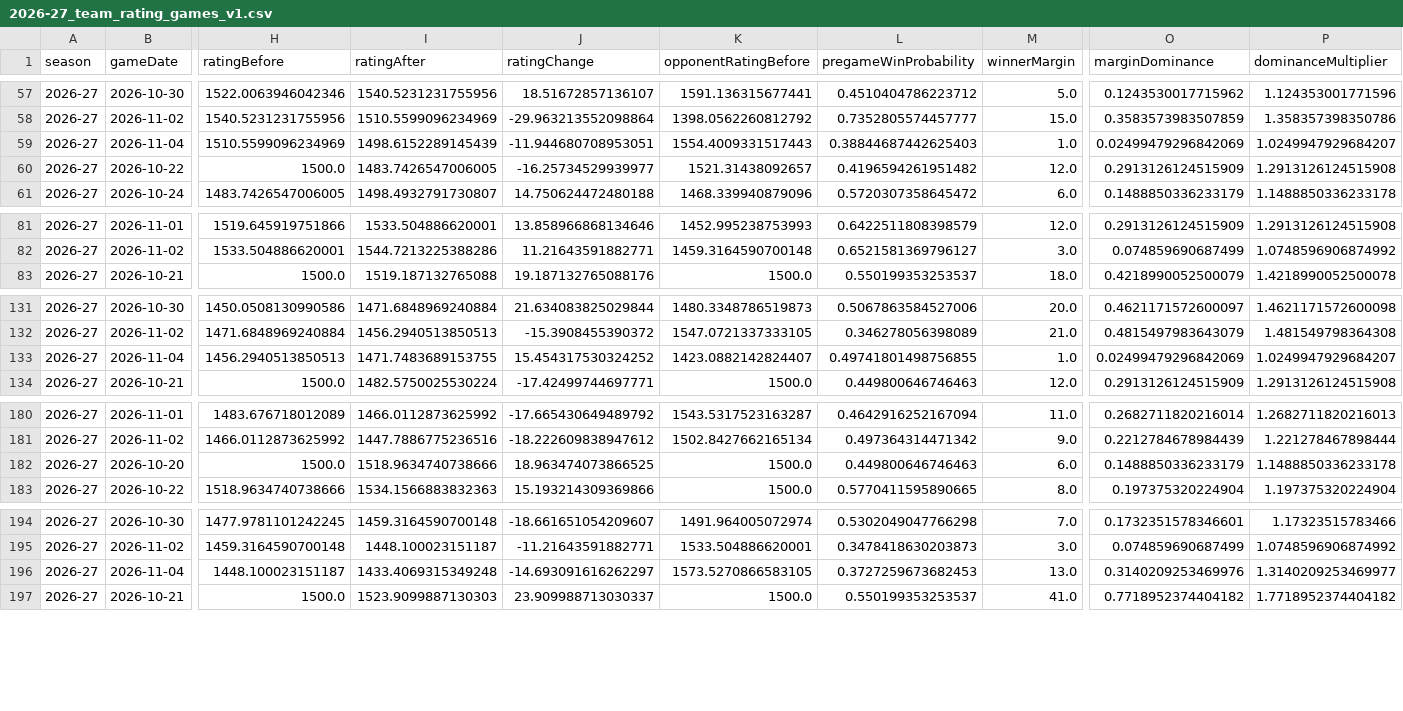
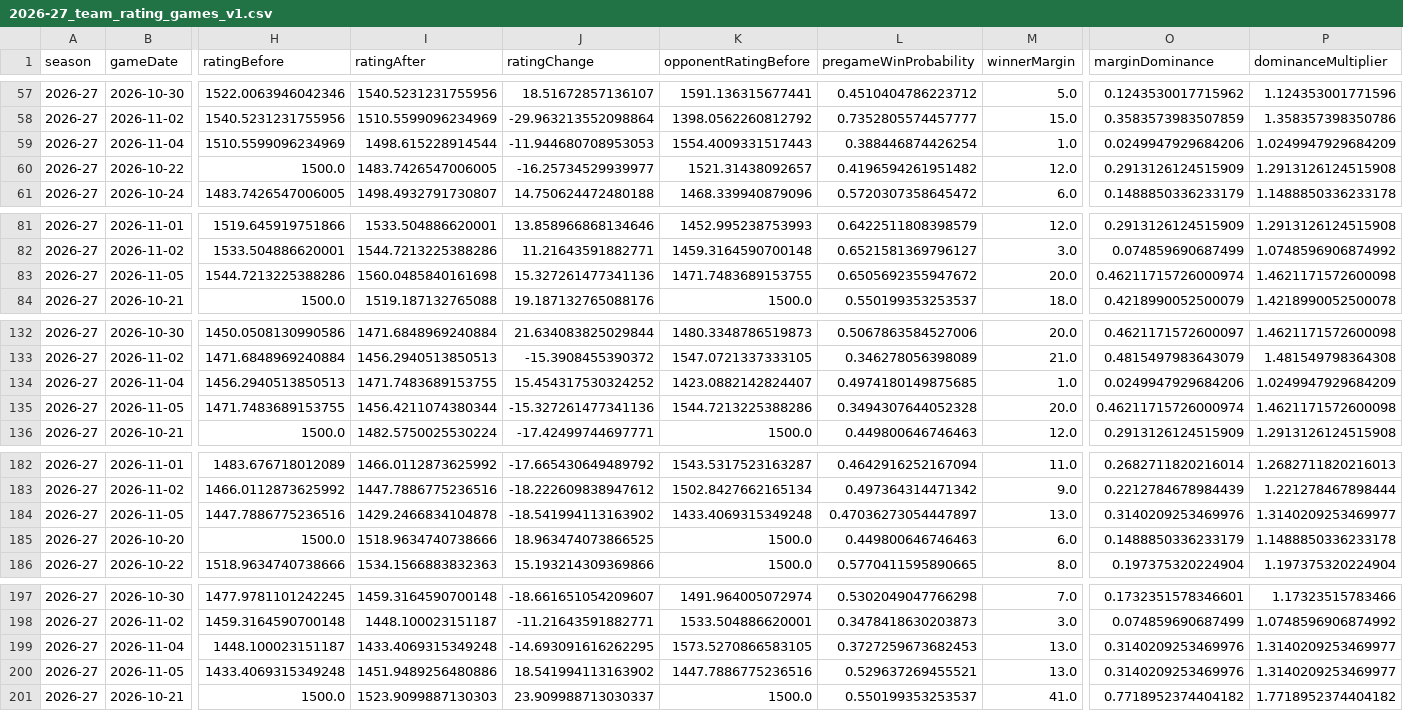
Before and after one commit to SahilSN/Courtvision, a CSV file: results/season_intelligence/2026-27_team_rating_games_v1.csv, drawn as a sheet; only a part is shown, gaps mark what is left out; addresses are those after the commit; rows hold the shown columns only; the diff covers the shown part only; the diff names each change by its address in the sheet, - before the commit and + after, or states it on an @@ line.

Commit message:
update 2026-27 intelligence from Mac nightly job

```diff
--- a/results/season_intelligence/2026-27_team_rating_games_v1.csv
+++ b/results/season_intelligence/2026-27_team_rating_games_v1.csv
-I59 (ratingAfter): 1498.6152289145439
+I59 (ratingAfter): 1498.615228914544
-J59 (ratingChange): -11.944680708953051
+J59 (ratingChange): -11.944680708953053
-L59 (pregameWinProbability): 0.38844687442625403
+L59 (pregameWinProbability): 0.388446874426254
-O59 (marginDominance): 0.02499479296842069
+O59 (marginDominance): 0.0249947929684206
-P59 (dominanceMultiplier): 1.0249947929684207
+P59 (dominanceMultiplier): 1.0249947929684209
+row 83: 2026-27 | 2026-11-05 | 1544.7213225388286 | 1560.0485840161698 | 15.327261477341136 | 1471.7483689153755 | 0.6505692355947672 | 20.0 | 0.46211715726000974 | 1.4621171572600098
-L134 (pregameWinProbability): 0.49741801498756855
+L134 (pregameWinProbability): 0.4974180149875685
-O134 (marginDominance): 0.02499479296842069
+O134 (marginDominance): 0.0249947929684206
-P134 (dominanceMultiplier): 1.0249947929684207
+P134 (dominanceMultiplier): 1.0249947929684209
+row 135: 2026-27 | 2026-11-05 | 1471.7483689153755 | 1456.4211074380344 | -15.327261477341136 | 1544.7213225388286 | 0.3494307644052328 | 20.0 | 0.46211715726000974 | 1.4621171572600098
+row 184: 2026-27 | 2026-11-05 | 1447.7886775236516 | 1429.2466834104878 | -18.541994113163902 | 1433.4069315349248 | 0.47036273054447897 | 13.0 | 0.3140209253469976 | 1.3140209253469977
-J199 (ratingChange): -14.693091616262297
+J199 (ratingChange): -14.693091616262295
+row 200: 2026-27 | 2026-11-05 | 1433.4069315349248 | 1451.9489256480886 | 18.541994113163902 | 1447.7886775236516 | 0.529637269455521 | 13.0 | 0.3140209253469976 | 1.3140209253469977
```
Also changed, not shown: 34 edited cells elsewhere in this file, results/player_intelligence/2026-27_player_ratings_v1.csv, results/season_intelligence/2026-27_team_summary_v1.csv, 7 other files.
